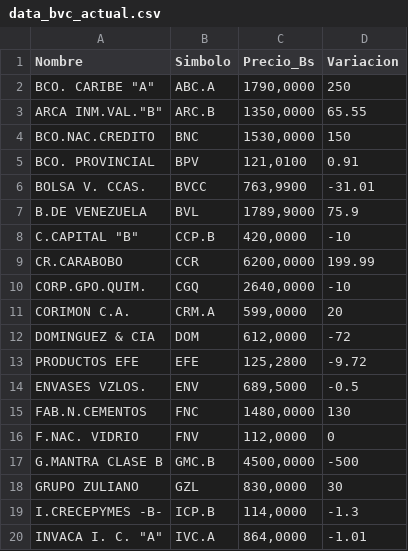
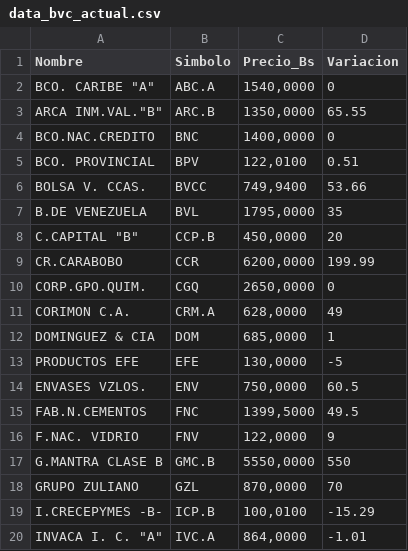
Before and after one commit to JoseAlirioCardoza/BVC, a CSV file: data_bvc_actual.csv, drawn as a sheet; only a part is shown; the diff covers the shown part only.

```diff
--- a/data_bvc_actual.csv
+++ b/data_bvc_actual.csv
@@ -1,20 +1,20 @@
 Nombre,Simbolo,Precio_Bs,Variacion
-"BCO. CARIBE ""A""",ABC.A,"1790,0000",250
+"BCO. CARIBE ""A""",ABC.A,"1540,0000",0
 "ARCA INM.VAL.""B""",ARC.B,"1350,0000",65.55
-BCO.NAC.CREDITO,BNC,"1530,0000",150
-BCO. PROVINCIAL,BPV,"121,0100",0.91
-BOLSA V. CCAS.,BVCC,"763,9900",-31.01
-B.DE VENEZUELA,BVL,"1789,9000",75.9
-"C.CAPITAL ""B""",CCP.B,"420,0000",-10
+BCO.NAC.CREDITO,BNC,"1400,0000",0
+BCO. PROVINCIAL,BPV,"122,0100",0.51
+BOLSA V. CCAS.,BVCC,"749,9400",53.66
+B.DE VENEZUELA,BVL,"1795,0000",35
+"C.CAPITAL ""B""",CCP.B,"450,0000",20
 CR.CARABOBO,CCR,"6200,0000",199.99
-CORP.GPO.QUIM.,CGQ,"2640,0000",-10
-CORIMON C.A.,CRM.A,"599,0000",20
-DOMINGUEZ & CIA,DOM,"612,0000",-72
-PRODUCTOS EFE,EFE,"125,2800",-9.72
-ENVASES VZLOS.,ENV,"689,5000",-0.5
-FAB.N.CEMENTOS,FNC,"1480,0000",130
-F.NAC. VIDRIO,FNV,"112,0000",0
-G.MANTRA CLASE B,GMC.B,"4500,0000",-500
-GRUPO ZULIANO,GZL,"830,0000",30
-I.CRECEPYMES -B-,ICP.B,"114,0000",-1.3
+CORP.GPO.QUIM.,CGQ,"2650,0000",0
+CORIMON C.A.,CRM.A,"628,0000",49
+DOMINGUEZ & CIA,DOM,"685,0000",1
+PRODUCTOS EFE,EFE,"130,0000",-5
+ENVASES VZLOS.,ENV,"750,0000",60.5
+FAB.N.CEMENTOS,FNC,"1399,5000",49.5
+F.NAC. VIDRIO,FNV,"122,0000",9
+G.MANTRA CLASE B,GMC.B,"5550,0000",550
+GRUPO ZULIANO,GZL,"870,0000",70
+I.CRECEPYMES -B-,ICP.B,"100,0100",-15.29
 "INVACA I. C. ""A""",IVC.A,"864,0000",-1.01
```
Also changed, not shown: 1 removed row and 21 edited cells elsewhere in this file.
